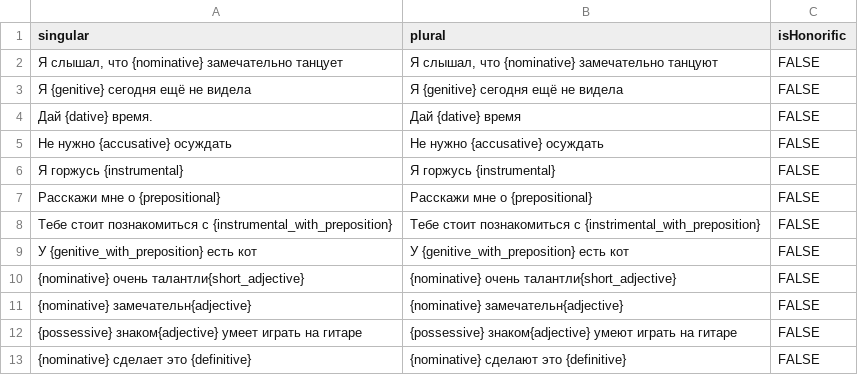
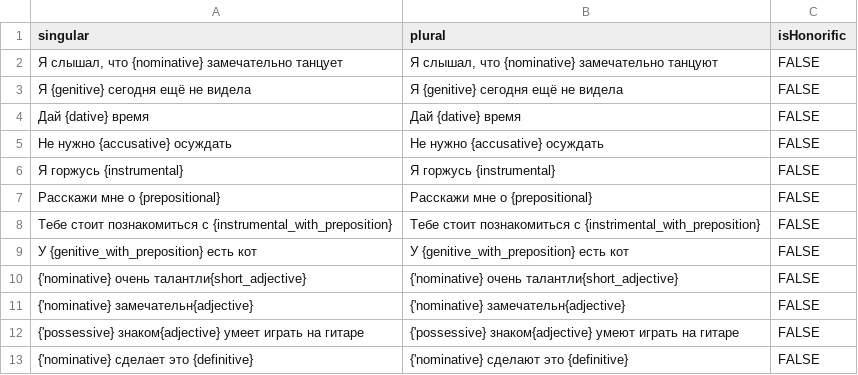
Before and after one commit to tutking24/pronounspage, a TSV file: locale/ru/pronouns/examples.tsv, drawn as a sheet.

```diff
--- a/locale/ru/pronouns/examples.tsv
+++ b/locale/ru/pronouns/examples.tsv
@@ -3,3 +3,3 @@ singular	plural	isHonorific
 Я {genitive} сегодня ещё не видела	Я {genitive} сегодня ещё не видела	FALSE
-Дай {dative} время.	Дай {dative} время	FALSE
+Дай {dative} время	Дай {dative} время	FALSE
 Не нужно {accusative} осуждать	Не нужно {accusative} осуждать	FALSE
@@ -9,5 +9,5 @@ singular	plural	isHonorific
 У {genitive_with_preposition} есть кот	У {genitive_with_preposition} есть кот	FALSE
-{nominative} очень талантли{short_adjective}	{nominative} очень талантли{short_adjective}	FALSE
-{nominative} замечательн{adjective}	{nominative} замечательн{adjective}	FALSE
-{possessive} знаком{adjective} умеет играть на гитаре	{possessive} знаком{adjective} умеют играть на гитаре	FALSE
-{nominative} сделает это {definitive}	{nominative} сделают это {definitive}	FALSE
+{'nominative} очень талантли{short_adjective}	{'nominative} очень талантли{short_adjective}	FALSE
+{'nominative} замечательн{adjective}	{'nominative} замечательн{adjective}	FALSE
+{'possessive} знаком{adjective} умеет играть на гитаре	{'possessive} знаком{adjective} умеют играть на гитаре	FALSE
+{'nominative} сделает это {definitive}	{'nominative} сделают это {definitive}	FALSE
```
Also changed, not shown: 1 other file.
